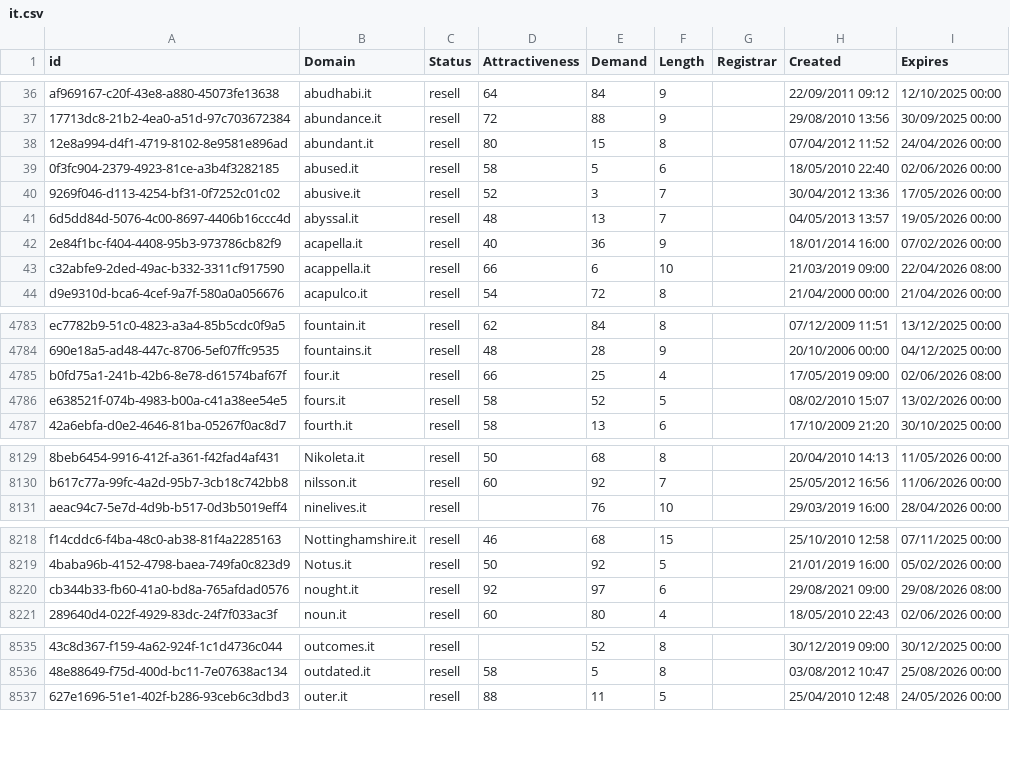
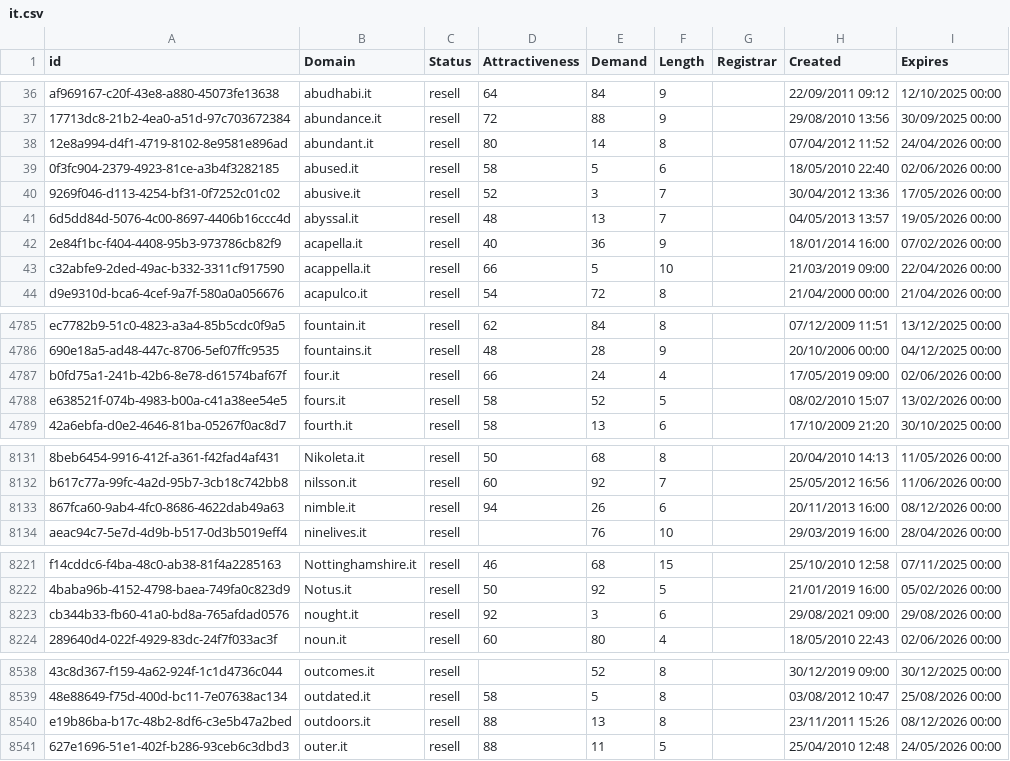
Before and after one commit to UniqueDomains/it-oneword-domains, a CSV file: it.csv, drawn as a sheet; only a part is shown, gaps mark what is left out; addresses are those after the commit; the diff covers the shown part only; the diff names each change by its address in the sheet, - before the commit and + after, or states it on an @@ line.

```diff
--- a/it.csv
+++ b/it.csv
-E38 (Demand): 15
+E38 (Demand): 14
-E43 (Demand): 6
+E43 (Demand): 5
-I43 (Expires): 22/04/2026 08:00
+I43 (Expires): 22/04/2026 00:00
-E4787 (Demand): 25
+E4787 (Demand): 24
-I4787 (Expires): 02/06/2026 08:00
+I4787 (Expires): 02/06/2026 00:00
+row 8133: 867fca60-9ab4-4fc0-8686-4622dab49a63 | nimble.it | resell | 94 | 26 | 6 |  | 20/11/2013 16:00 | 08/12/2026 00:00
-E8223 (Demand): 97
+E8223 (Demand): 3
-I8223 (Expires): 29/08/2026 08:00
+I8223 (Expires): 29/08/2026 00:00
+row 8540: e19b86ba-b17c-48b2-8df6-c3e5b47a2bed | outdoors.it | resell | 88 | 13 | 8 |  | 23/11/2011 15:26 | 08/12/2026 00:00
```
Also changed, not shown: 3 added rows, 5 removed rows and 18 edited cells elsewhere in this file, 2 other files.
